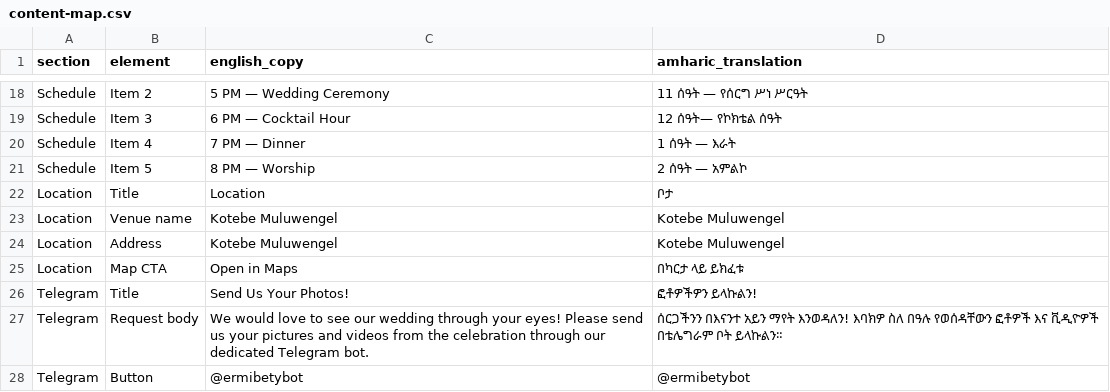
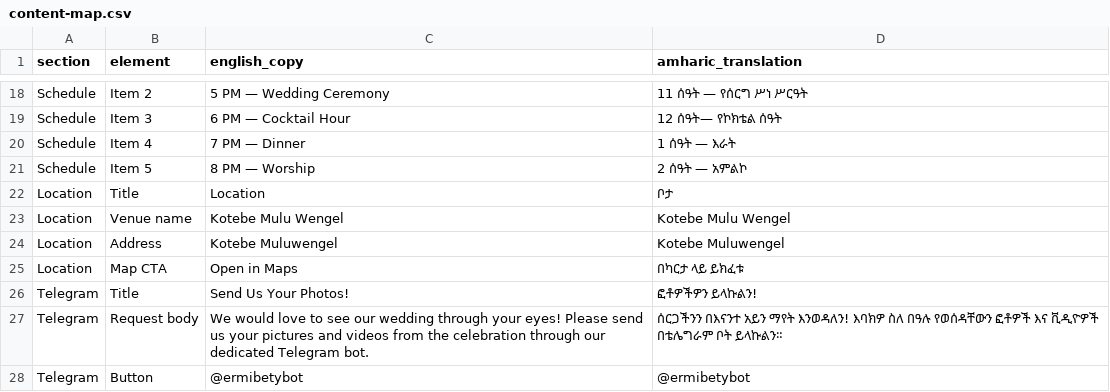
Before and after one commit to vlazacck/verbose-umbrella, a CSV file: content-map.csv, drawn as a sheet; only a part is shown, gaps mark what is left out.

```diff
--- a/content-map.csv
+++ b/content-map.csv
@@ -22,3 +22,3 @@
 "Location","Title","Location","ቦታ"
-"Location","Venue name","Kotebe Muluwengel","Kotebe Muluwengel"
+"Location","Venue name","Kotebe Mulu Wengel","Kotebe Mulu Wengel"
 "Location","Address","Kotebe Muluwengel","Kotebe Muluwengel"
```
Also changed, not shown: content-map-generated.csv, 3 other files.
